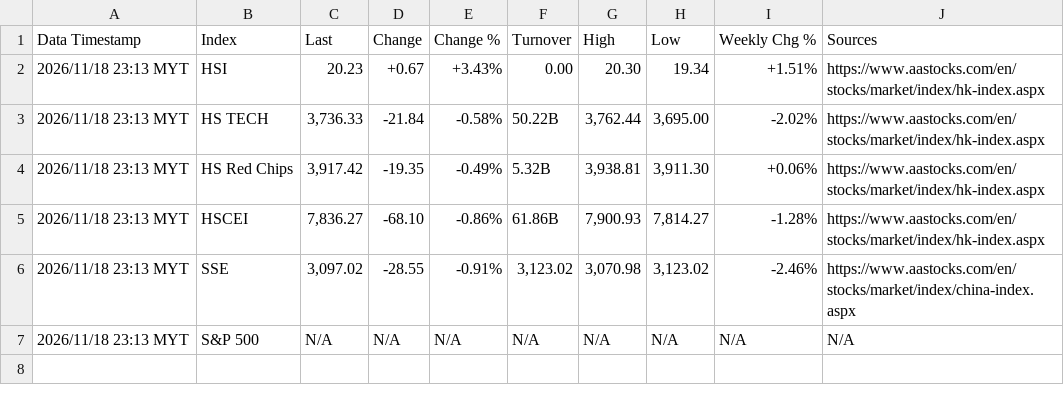
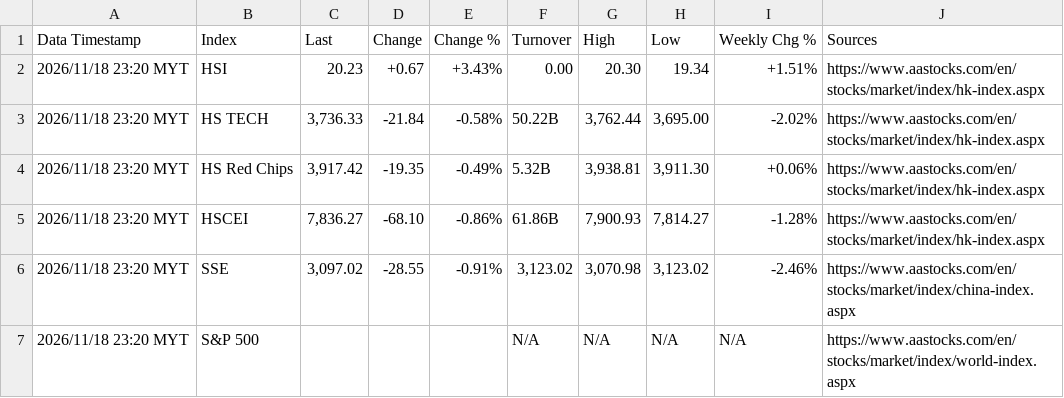
Before and after one commit to pupu11967/market-data-agent, a CSV file: market_data.csv, drawn as a sheet.

```diff
--- a/market_data.csv
+++ b/market_data.csv
@@ -1,7 +1,7 @@
 Data Timestamp,Index,Last,Change,Change %,Turnover,High,Low,Weekly Chg %,Sources
-2026/11/18 23:13 MYT,HSI,20.23,+0.67,+3.43%,0.00,20.30,19.34,+1.51%,https://www.aastocks.com/en/stocks/market/index/hk-index.aspx
-2026/11/18 23:13 MYT,HS TECH,"3,736.33",-21.84,-0.58%,50.22B,"3,762.44","3,695.00",-2.02%,https://www.aastocks.com/en/stocks/market/index/hk-index.aspx
-2026/11/18 23:13 MYT,HS Red Chips,"3,917.42",-19.35,-0.49%,5.32B,"3,938.81","3,911.30",+0.06%,https://www.aastocks.com/en/stocks/market/index/hk-index.aspx
-2026/11/18 23:13 MYT,HSCEI,"7,836.27",-68.10,-0.86%,61.86B,"7,900.93","7,814.27",-1.28%,https://www.aastocks.com/en/stocks/market/index/hk-index.aspx
-2026/11/18 23:13 MYT,SSE,"3,097.02",-28.55,-0.91%,"3,123.02","3,070.98","3,123.02",-2.46%,https://www.aastocks.com/en/stocks/market/index/china-index.aspx
-2026/11/18 23:13 MYT,S&P 500,N/A,N/A,N/A,N/A,N/A,N/A,N/A,N/A
+2026/11/18 23:20 MYT,HSI,20.23,+0.67,+3.43%,0.00,20.30,19.34,+1.51%,https://www.aastocks.com/en/stocks/market/index/hk-index.aspx
+2026/11/18 23:20 MYT,HS TECH,"3,736.33",-21.84,-0.58%,50.22B,"3,762.44","3,695.00",-2.02%,https://www.aastocks.com/en/stocks/market/index/hk-index.aspx
+2026/11/18 23:20 MYT,HS Red Chips,"3,917.42",-19.35,-0.49%,5.32B,"3,938.81","3,911.30",+0.06%,https://www.aastocks.com/en/stocks/market/index/hk-index.aspx
+2026/11/18 23:20 MYT,HSCEI,"7,836.27",-68.10,-0.86%,61.86B,"7,900.93","7,814.27",-1.28%,https://www.aastocks.com/en/stocks/market/index/hk-index.aspx
+2026/11/18 23:20 MYT,SSE,"3,097.02",-28.55,-0.91%,"3,123.02","3,070.98","3,123.02",-2.46%,https://www.aastocks.com/en/stocks/market/index/china-index.aspx
+2026/11/18 23:20 MYT,S&P 500,,,,N/A,N/A,N/A,N/A,https://www.aastocks.com/en/stocks/market/index/world-index.aspx
```
